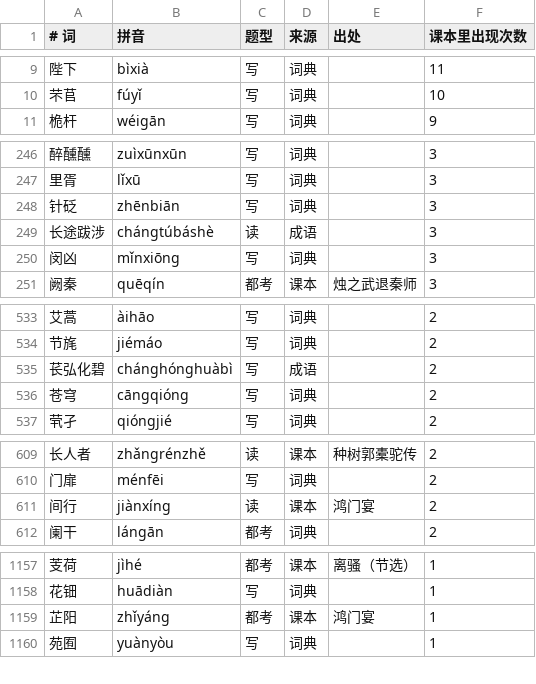
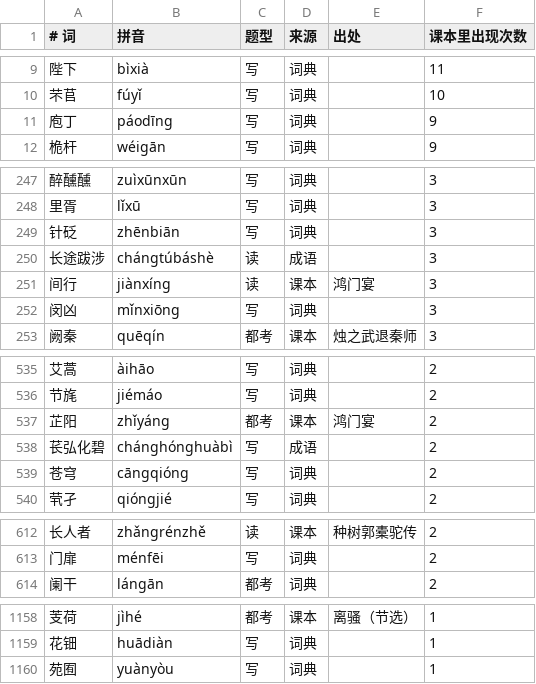
Before and after one commit to wabulae1225/Guwen_recite, a TSV file: extract/词语.tsv, drawn as a sheet; only a part is shown, gaps mark what is left out; the diff covers the shown part only.

```diff
--- a/extract/词语.tsv
+++ b/extract/词语.tsv
@@ -10,2 +10,3 @@
 芣苢	fúyǐ	写	词典		10
+庖丁	páodīng	写	词典		9
 桅杆	wéigān	写	词典		9
@@ -249,2 +250,3 @@
 长途跋涉	chángtúbáshè	读	成语		3
+间行	jiànxíng	读	课本	鸿门宴	3
 闵凶	mǐnxiōng	写	词典		3
@@ -534,2 +536,3 @@
 节旄	jiémáo	写	词典		2
+芷阳	zhǐyáng	都考	课本	鸿门宴	2
 苌弘化碧	chánghónghuàbì	写	成语		2
@@ -610,3 +613,2 @@
 门扉	ménfēi	写	词典		2
-间行	jiànxíng	读	课本	鸿门宴	2
 阑干	lángān	都考	词典		2
@@ -1158,3 +1159,2 @@
 花钿	huādiàn	写	词典		1
-芷阳	zhǐyáng	都考	课本	鸿门宴	1
 苑囿	yuànyòu	写	词典		1
```
Also changed, not shown: 5 added rows, 7 removed rows and 3 edited cells elsewhere in this file, 6 other files.
